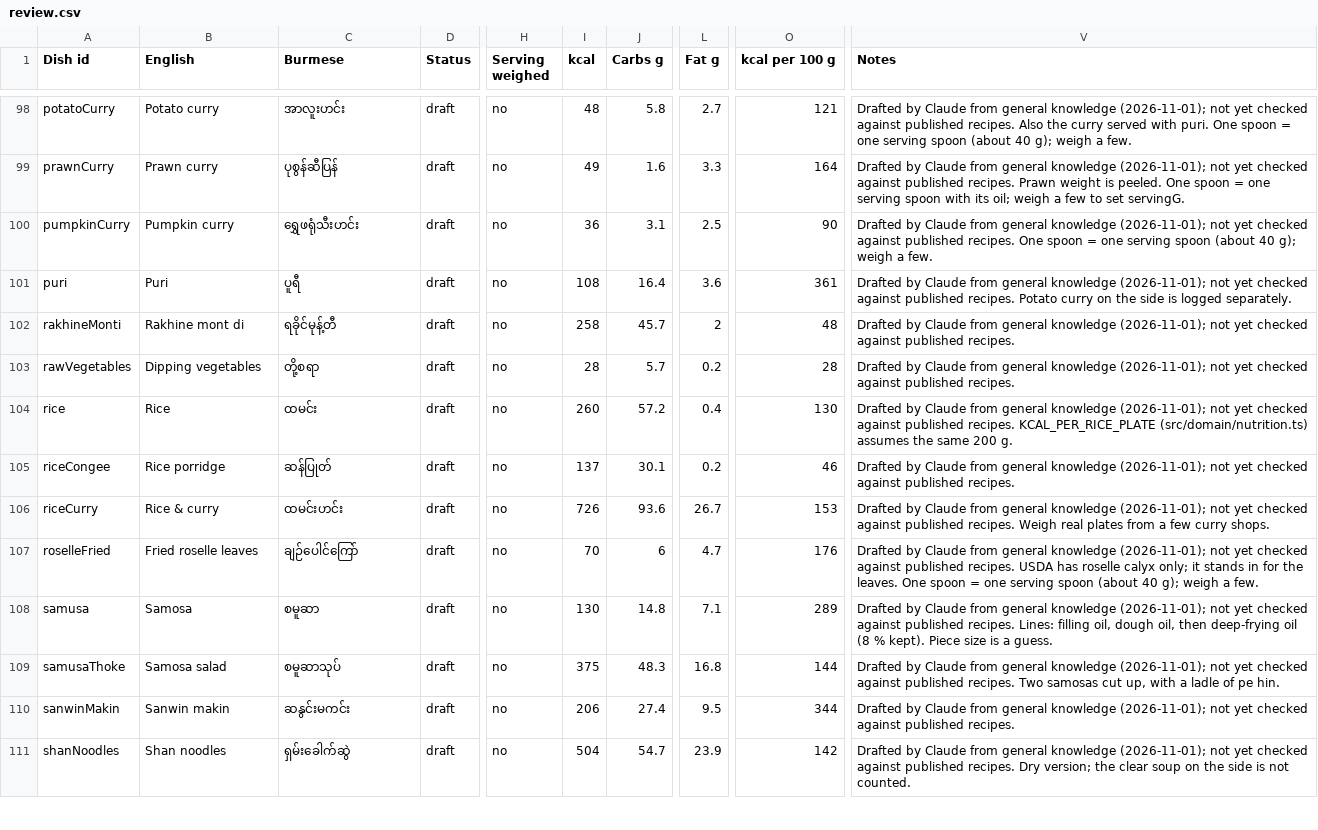
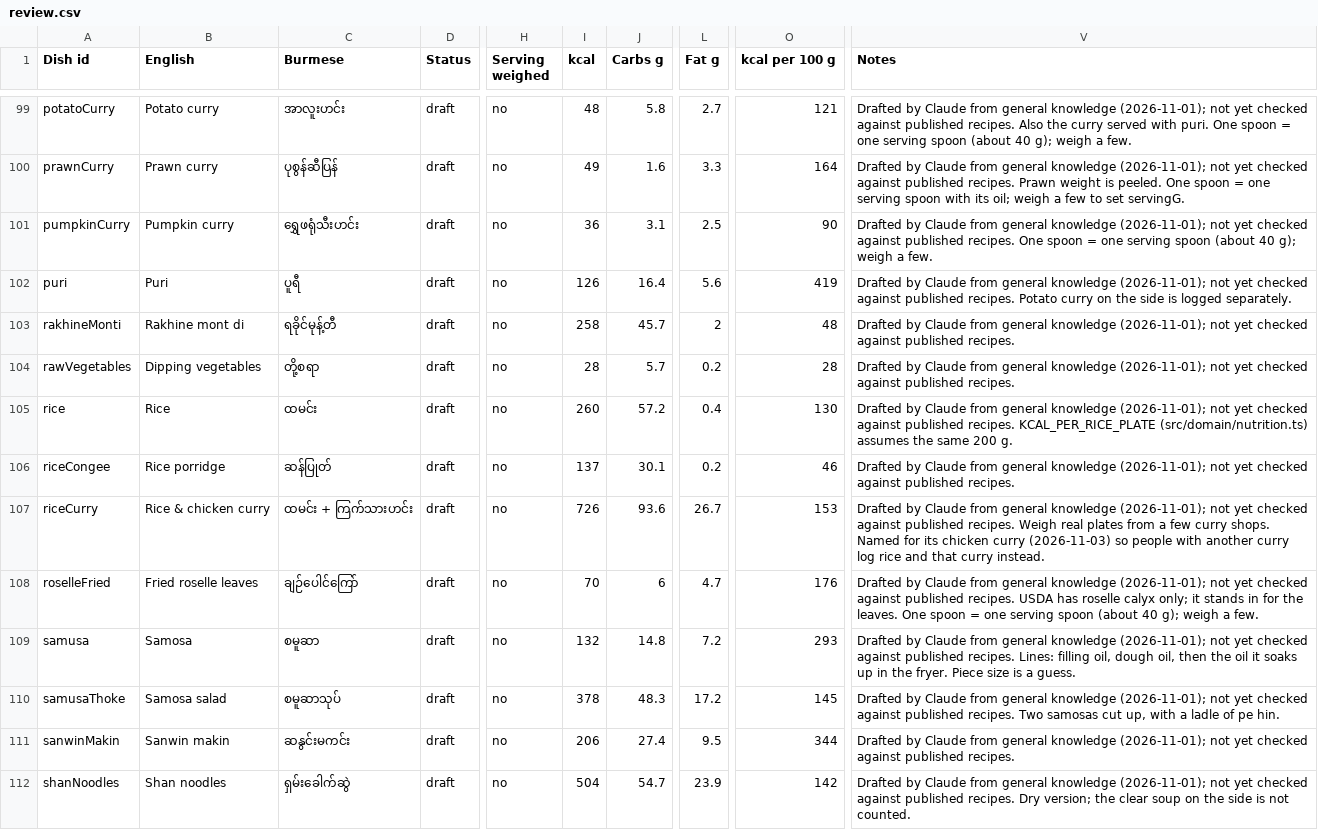
Before and after one commit to khinekyaw/myanmar-calorie-tracker, a CSV file: catalogue/review.csv, drawn as a sheet; only a part is shown, gaps mark what is left out; addresses are those after the commit; the diff covers the shown part only; the diff names each change by its address in the sheet, - before the commit and + after, or states it on an @@ line.

```diff
--- a/catalogue/review.csv
+++ b/catalogue/review.csv
-I102 (kcal): 108
+I102 (kcal): 126
-L102 (Fat g): 3.6
+L102 (Fat g): 5.6
-O102 (kcal per 100 g): 361
+O102 (kcal per 100 g): 419
-B107 (English): Rice & curry
+B107 (English): Rice & chicken curry
-C107 (Burmese): ထမင်းဟင်း
+C107 (Burmese): ထမင်း + ကြက်သားဟင်း
-V107 (Notes): …curry shops.
+V107 (Notes): …curry shops. Named for its chicken curry (2026-11-03) so people with another curry log rice and that curry instead.
-I109 (kcal): 130
+I109 (kcal): 132
-L109 (Fat g): 7.1
+L109 (Fat g): 7.2
-O109 (kcal per 100 g): 289
+O109 (kcal per 100 g): 293
-V109 (Notes): …oil, then deep-frying oil (8 % kept). Piece size…
+V109 (Notes): …oil, then the oil it soaks up in the fryer. Piece size…
-I110 (kcal): 375
+I110 (kcal): 378
-L110 (Fat g): 16.8
+L110 (Fat g): 17.2
-O110 (kcal per 100 g): 144
+O110 (kcal per 100 g): 145
```
Also changed, not shown: 1 added row and 52 edited cells elsewhere in this file, catalogue/review-lines.csv, 35 other files.
